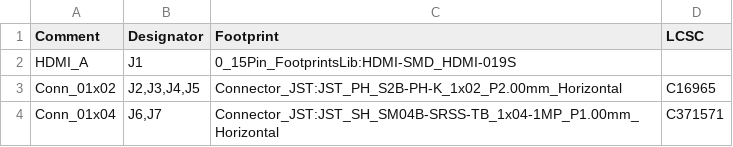
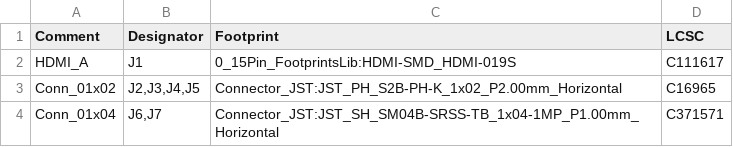
Before and after one commit to morgensternR/MicroD-Stemma-Fanout, a CSV file: HDMI_to_Stemma/15Pin_Fanout/15Pin_Fanout/15Pin_Fanout.csv, drawn as a sheet.

```diff
--- a/HDMI_to_Stemma/15Pin_Fanout/15Pin_Fanout/15Pin_Fanout.csv
+++ b/HDMI_to_Stemma/15Pin_Fanout/15Pin_Fanout/15Pin_Fanout.csv
@@ -1,3 +1,3 @@
 Comment,Designator,Footprint,LCSC
-"HDMI_A","J1","0_15Pin_FootprintsLib:HDMI-SMD_HDMI-019S",""
+"HDMI_A","J1","0_15Pin_FootprintsLib:HDMI-SMD_HDMI-019S","C111617"
 "Conn_01x02","J2,J3,J4,J5","Connector_JST:JST_PH_S2B-PH-K_1x02_P2.00mm_Horizontal","C16965"
```
Also changed, not shown: 4 other files.
